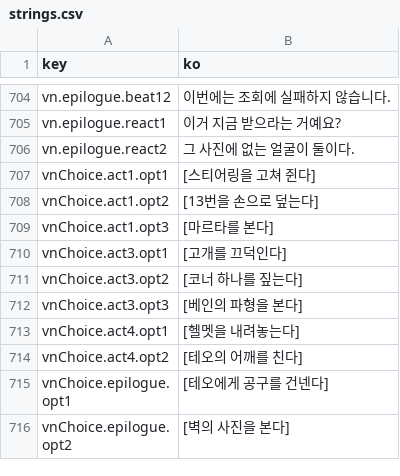
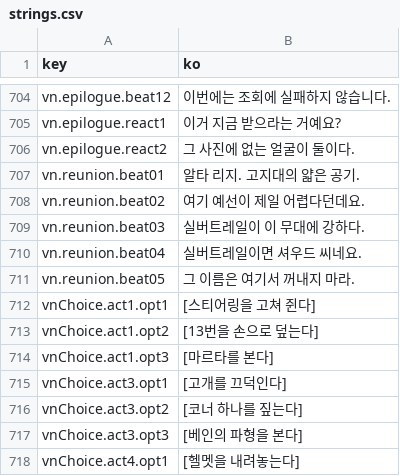
Before and after one commit to wormdriveworks/formula-pulse, a CSV file: godot/data/strings/strings.csv, drawn as a sheet; only a part is shown, gaps mark what is left out; the shorter side is filled out with more unchanged rows; the diff names each change by its address in the sheet, - before the commit and + after, or states it on an @@ line.

```diff
--- a/godot/data/strings/strings.csv
+++ b/godot/data/strings/strings.csv
+row 707: vn.reunion.beat01 | 알타 리지. 고지대의 얇은 공기.
+row 708: vn.reunion.beat02 | 여기 예선이 제일 어렵다던데요.
+row 709: vn.reunion.beat03 | 실버트레일이 이 무대에 강하다.
+row 710: vn.reunion.beat04 | 실버트레일이면 셔우드 씨네요.
+row 711: vn.reunion.beat05 | 그 이름은 여기서 꺼내지 마라.
```
Also changed, not shown: godot/data/tables/core_params.csv, 21 other files.
